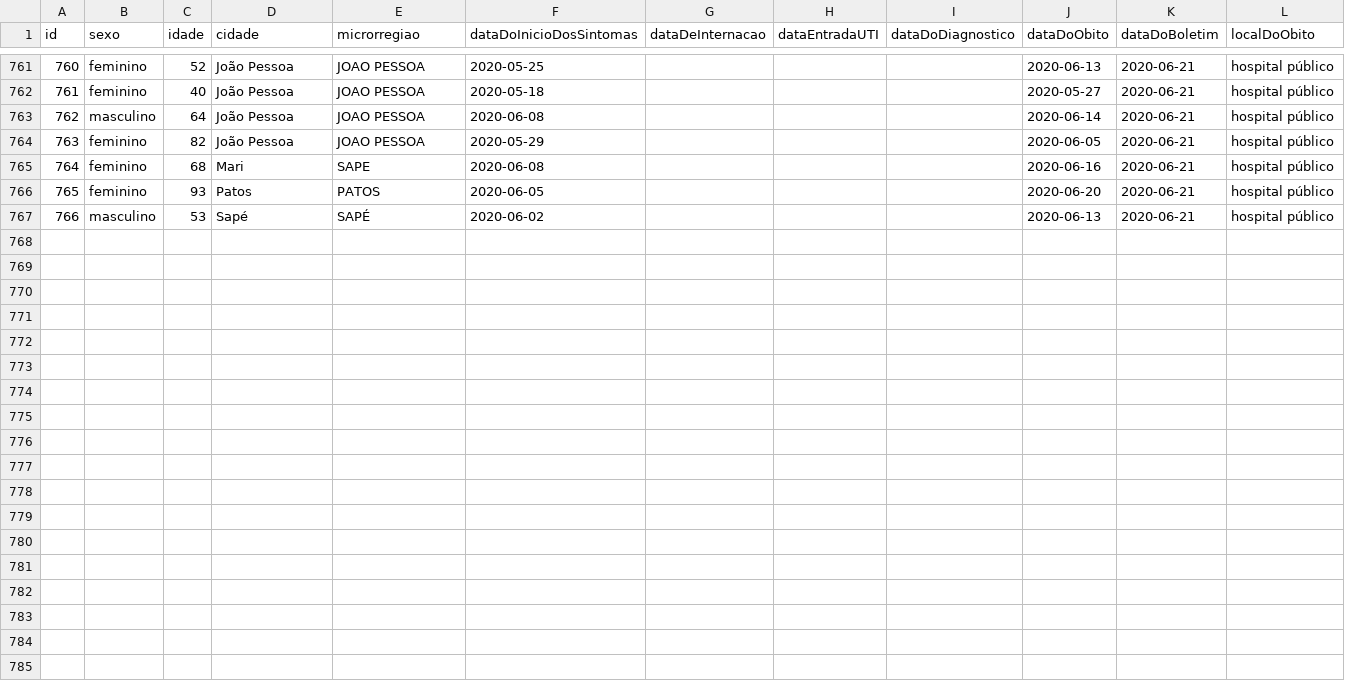
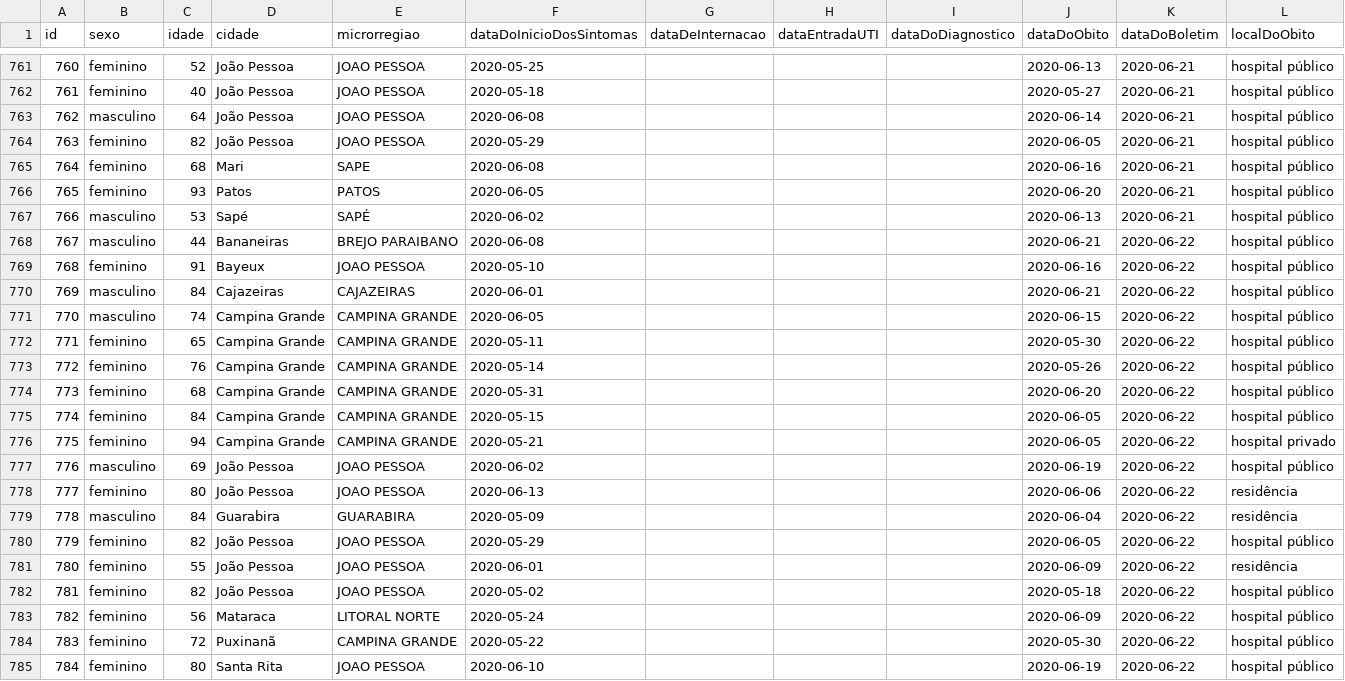
Before and after one commit to covid19pb/covid19pb.github.io, a CSV file: data/paraiba/dados_pb_covid19_pacientes_mortes.csv, drawn as a sheet; only a part is shown, gaps mark what is left out.

Commit message:
Atualização dos dados - 22/06/2020 - Paraíba e Campina Grande
Boletim da secretaria de saúde da PB
Boletim da prefeitura municipal de Campina Grande
Data: 22/06/2020
Horário: 22h

```diff
--- a/data/paraiba/dados_pb_covid19_pacientes_mortes.csv
+++ b/data/paraiba/dados_pb_covid19_pacientes_mortes.csv
@@ -767 +767,19 @@ id,sexo,idade,cidade,microrregiao,dataDoInicioDosSintomas,dataDeInternacao,dataE
 766,masculino,53,Sapé,SAPÉ,2020-06-02,,,,2020-06-13,2020-06-21,hospital público
+767,masculino,44,Bananeiras,BREJO PARAIBANO,2020-06-08,,,,2020-06-21,2020-06-22,hospital público
+768,feminino,91,Bayeux,JOAO PESSOA,2020-05-10,,,,2020-06-16,2020-06-22,hospital público
+769,masculino,84,Cajazeiras,CAJAZEIRAS,2020-06-01,,,,2020-06-21,2020-06-22,hospital público
+770,masculino,74,Campina Grande,CAMPINA GRANDE,2020-06-05,,,,2020-06-15,2020-06-22,hospital público
+771,feminino,65,Campina Grande,CAMPINA GRANDE,2020-05-11,,,,2020-05-30,2020-06-22,hospital público
+772,feminino,76,Campina Grande,CAMPINA GRANDE,2020-05-14,,,,2020-05-26,2020-06-22,hospital público
+773,feminino,68,Campina Grande,CAMPINA GRANDE,2020-05-31,,,,2020-06-20,2020-06-22,hospital público
+774,feminino,84,Campina Grande,CAMPINA GRANDE,2020-05-15,,,,2020-06-05,2020-06-22,hospital público
+775,feminino,94,Campina Grande,CAMPINA GRANDE,2020-05-21,,,,2020-06-05,2020-06-22,hospital privado
+776,masculino,69,João Pessoa,JOAO PESSOA,2020-06-02,,,,2020-06-19,2020-06-22,hospital público
+777,feminino,80,João Pessoa,JOAO PESSOA,2020-06-13,,,,2020-06-06,2020-06-22,residência
+778,masculino,84,Guarabira,GUARABIRA,2020-05-09,,,,2020-06-04,2020-06-22,residência
+779,feminino,82,João Pessoa,JOAO PESSOA,2020-05-29,,,,2020-06-05,2020-06-22,hospital público
+780,feminino,55,João Pessoa,JOAO PESSOA,2020-06-01,,,,2020-06-09,2020-06-22,residência
+781,feminino,82,João Pessoa,JOAO PESSOA,2020-05-02,,,,2020-05-18,2020-06-22,hospital público
+782,feminino,56,Mataraca,LITORAL NORTE,2020-05-24,,,,2020-06-09,2020-06-22,hospital público
+783,feminino,72,Puxinanã,CAMPINA GRANDE,2020-05-22,,,,2020-05-30,2020-06-22,hospital público
+784,feminino,80,Santa Rita,JOAO PESSOA,2020-06-10,,,,2020-06-19,2020-06-22,hospital público
```
Also changed, not shown: data/cidades/campina_grande/data/dados_diarios_cg_covid19.csv, data/paraiba/dados_pb_covid19_boletim_FaixaEtaria.csv, 14 other files.
